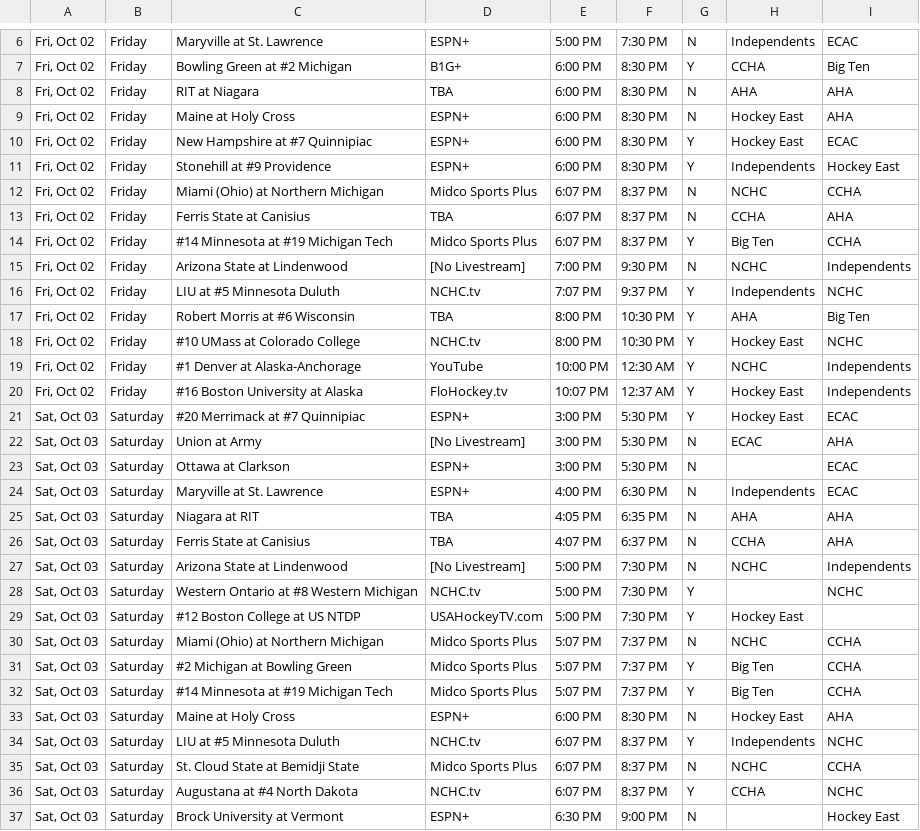
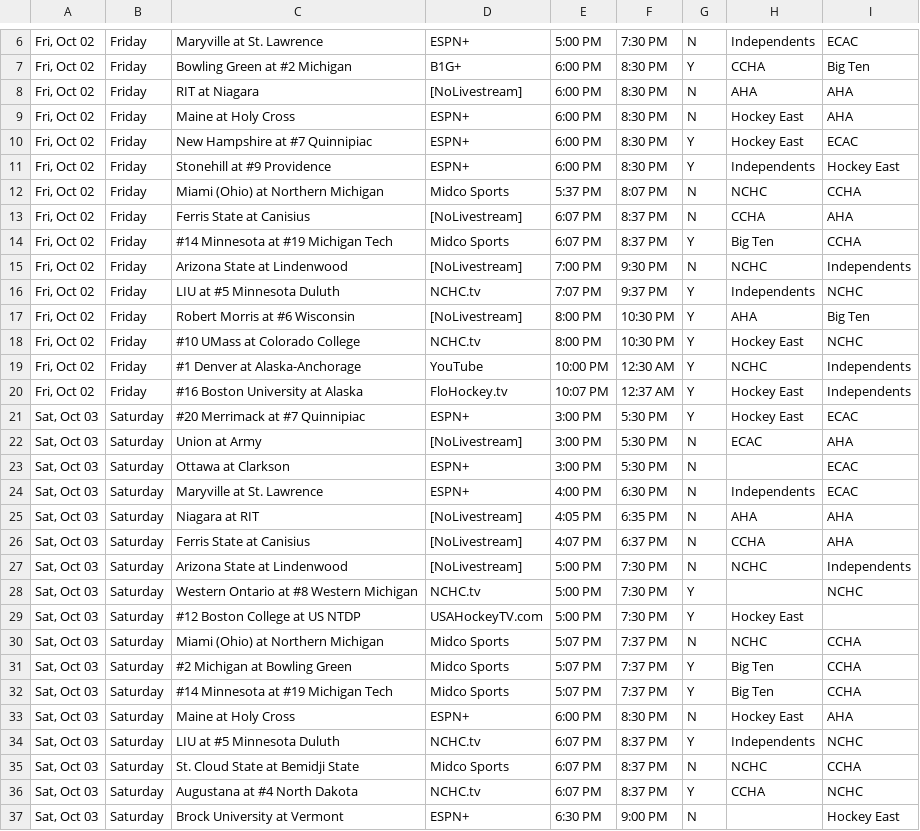
Before and after one commit to matthewkilleen0830/College-Hockey-Viewing-Schedule, a CSV file: currentWeek/01_weekFull.csv, drawn as a sheet; only a part is shown, gaps mark what is left out; the diff covers the shown part only.

Commit message:
Add files via upload

```diff
--- a/currentWeek/01_weekFull.csv
+++ b/currentWeek/01_weekFull.csv
@@ -7,3 +7,3 @@
 "Fri, Oct 02",Friday,Bowling Green at #2 Michigan,B1G+,6:00 PM,8:30 PM,Y,CCHA,Big Ten
-"Fri, Oct 02",Friday,RIT at Niagara,TBA,6:00 PM,8:30 PM,N,AHA,AHA
+"Fri, Oct 02",Friday,RIT at Niagara,[NoLivestream],6:00 PM,8:30 PM,N,AHA,AHA
 "Fri, Oct 02",Friday,Maine at Holy Cross,ESPN+,6:00 PM,8:30 PM,N,Hockey East,AHA
@@ -11,8 +11,8 @@
 "Fri, Oct 02",Friday,Stonehill at #9 Providence,ESPN+,6:00 PM,8:30 PM,Y,Independents,Hockey East
-"Fri, Oct 02",Friday,Miami (Ohio) at Northern Michigan,Midco Sports Plus,6:07 PM,8:37 PM,N,NCHC,CCHA
-"Fri, Oct 02",Friday,Ferris State at Canisius,TBA,6:07 PM,8:37 PM,N,CCHA,AHA
-"Fri, Oct 02",Friday,#14 Minnesota at #19 Michigan Tech,Midco Sports Plus,6:07 PM,8:37 PM,Y,Big Ten,CCHA
-"Fri, Oct 02",Friday,Arizona State at Lindenwood,[No Livestream],7:00 PM,9:30 PM,N,NCHC,Independents
+"Fri, Oct 02",Friday,Miami (Ohio) at Northern Michigan,Midco Sports,5:37 PM,8:07 PM,N,NCHC,CCHA
+"Fri, Oct 02",Friday,Ferris State at Canisius,[NoLivestream],6:07 PM,8:37 PM,N,CCHA,AHA
+"Fri, Oct 02",Friday,#14 Minnesota at #19 Michigan Tech,Midco Sports,6:07 PM,8:37 PM,Y,Big Ten,CCHA
+"Fri, Oct 02",Friday,Arizona State at Lindenwood,[NoLivestream],7:00 PM,9:30 PM,N,NCHC,Independents
 "Fri, Oct 02",Friday,LIU at #5 Minnesota Duluth,NCHC.tv,7:07 PM,9:37 PM,Y,Independents,NCHC
-"Fri, Oct 02",Friday,Robert Morris at #6 Wisconsin,TBA,8:00 PM,10:30 PM,Y,AHA,Big Ten
+"Fri, Oct 02",Friday,Robert Morris at #6 Wisconsin,[NoLivestream],8:00 PM,10:30 PM,Y,AHA,Big Ten
 "Fri, Oct 02",Friday,#10 UMass at Colorado College,NCHC.tv,8:00 PM,10:30 PM,Y,Hockey East,NCHC
@@ -21,16 +21,16 @@
 "Sat, Oct 03",Saturday,#20 Merrimack at #7 Quinnipiac,ESPN+,3:00 PM,5:30 PM,Y,Hockey East,ECAC
-"Sat, Oct 03",Saturday,Union at Army,[No Livestream],3:00 PM,5:30 PM,N,ECAC,AHA
+"Sat, Oct 03",Saturday,Union at Army,[NoLivestream],3:00 PM,5:30 PM,N,ECAC,AHA
 "Sat, Oct 03",Saturday,Ottawa at Clarkson,ESPN+,3:00 PM,5:30 PM,N,,ECAC
 "Sat, Oct 03",Saturday,Maryville at St. Lawrence,ESPN+,4:00 PM,6:30 PM,N,Independents,ECAC
-"Sat, Oct 03",Saturday,Niagara at RIT,TBA,4:05 PM,6:35 PM,N,AHA,AHA
-"Sat, Oct 03",Saturday,Ferris State at Canisius,TBA,4:07 PM,6:37 PM,N,CCHA,AHA
-"Sat, Oct 03",Saturday,Arizona State at Lindenwood,[No Livestream],5:00 PM,7:30 PM,N,NCHC,Independents
+"Sat, Oct 03",Saturday,Niagara at RIT,[NoLivestream],4:05 PM,6:35 PM,N,AHA,AHA
+"Sat, Oct 03",Saturday,Ferris State at Canisius,[NoLivestream],4:07 PM,6:37 PM,N,CCHA,AHA
+"Sat, Oct 03",Saturday,Arizona State at Lindenwood,[NoLivestream],5:00 PM,7:30 PM,N,NCHC,Independents
 "Sat, Oct 03",Saturday,Western Ontario at #8 Western Michigan,NCHC.tv,5:00 PM,7:30 PM,Y,,NCHC
 "Sat, Oct 03",Saturday,#12 Boston College at US NTDP,USAHockeyTV.com,5:00 PM,7:30 PM,Y,Hockey East,
-"Sat, Oct 03",Saturday,Miami (Ohio) at Northern Michigan,Midco Sports Plus,5:07 PM,7:37 PM,N,NCHC,CCHA
-"Sat, Oct 03",Saturday,#2 Michigan at Bowling Green,Midco Sports Plus,5:07 PM,7:37 PM,Y,Big Ten,CCHA
-"Sat, Oct 03",Saturday,#14 Minnesota at #19 Michigan Tech,Midco Sports Plus,5:07 PM,7:37 PM,Y,Big Ten,CCHA
+"Sat, Oct 03",Saturday,Miami (Ohio) at Northern Michigan,Midco Sports,5:07 PM,7:37 PM,N,NCHC,CCHA
+"Sat, Oct 03",Saturday,#2 Michigan at Bowling Green,Midco Sports,5:07 PM,7:37 PM,Y,Big Ten,CCHA
+"Sat, Oct 03",Saturday,#14 Minnesota at #19 Michigan Tech,Midco Sports,5:07 PM,7:37 PM,Y,Big Ten,CCHA
 "Sat, Oct 03",Saturday,Maine at Holy Cross,ESPN+,6:00 PM,8:30 PM,N,Hockey East,AHA
 "Sat, Oct 03",Saturday,LIU at #5 Minnesota Duluth,NCHC.tv,6:07 PM,8:37 PM,Y,Independents,NCHC
-"Sat, Oct 03",Saturday,St. Cloud State at Bemidji State,Midco Sports Plus,6:07 PM,8:37 PM,N,NCHC,CCHA
+"Sat, Oct 03",Saturday,St. Cloud State at Bemidji State,Midco Sports,6:07 PM,8:37 PM,N,NCHC,CCHA
 "Sat, Oct 03",Saturday,Augustana at #4 North Dakota,NCHC.tv,6:07 PM,8:37 PM,Y,CCHA,NCHC
```
Also changed, not shown: 2 edited cells elsewhere in this file.
